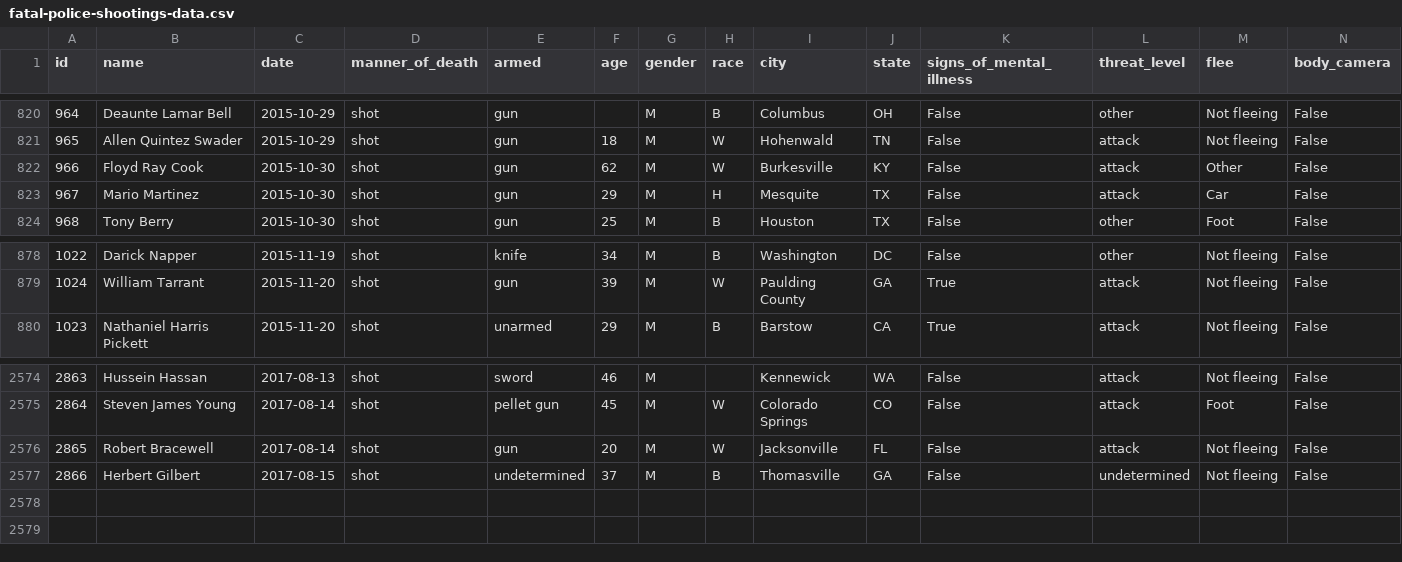
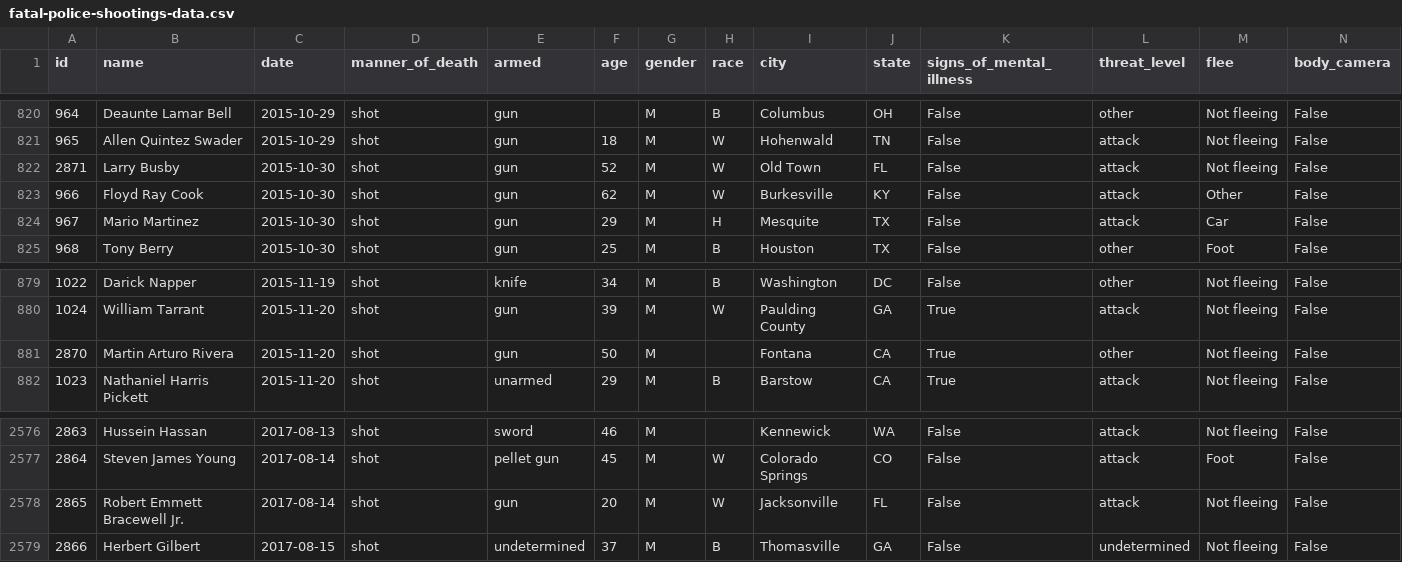
Before and after one commit to washingtonpost/data-police-shootings, a CSV file: fatal-police-shootings-data.csv, drawn as a sheet; only a part is shown, gaps mark what is left out.

Commit message:
2578 people have been shot and killed by police since Jan. 1, 2015.

```diff
--- a/fatal-police-shootings-data.csv
+++ b/fatal-police-shootings-data.csv
@@ -821,2 +821,3 @@ id,name,date,manner_of_death,armed,age,gender,race,city,state,signs_of_mental_il
 965,Allen Quintez Swader,2015-10-29,shot,gun,18,M,W,Hohenwald,TN,False,attack,Not fleeing,False
+2871,Larry Busby,2015-10-30,shot,gun,52,M,W,Old Town,FL,False,attack,Not fleeing,False
 966,Floyd Ray Cook,2015-10-30,shot,gun,62,M,W,Burkesville,KY,False,attack,Other,False
@@ -879,2 +880,3 @@ id,name,date,manner_of_death,armed,age,gender,race,city,state,signs_of_mental_il
 1024,William Tarrant,2015-11-20,shot,gun,39,M,W,Paulding County,GA,True,attack,Not fleeing,False
+2870,Martin Arturo Rivera,2015-11-20,shot,gun,50,M,,Fontana,CA,True,other,Not fleeing,False
 1023,Nathaniel Harris Pickett,2015-11-20,shot,unarmed,29,M,B,Barstow,CA,True,attack,Not fleeing,False
@@ -2575,3 +2577,3 @@ id,name,date,manner_of_death,armed,age,gender,race,city,state,signs_of_mental_il
 2864,Steven James Young,2017-08-14,shot,pellet gun,45,M,W,Colorado Springs,CO,False,attack,Foot,False
-2865,Robert Bracewell,2017-08-14,shot,gun,20,M,W,Jacksonville,FL,False,attack,Not fleeing,False
+2865,Robert Emmett Bracewell Jr.,2017-08-14,shot,gun,20,M,W,Jacksonville,FL,False,attack,Not fleeing,False
 2866,Herbert Gilbert,2017-08-15,shot,undetermined,37,M,B,Thomasville,GA,False,undetermined,Not fleeing,False
```
